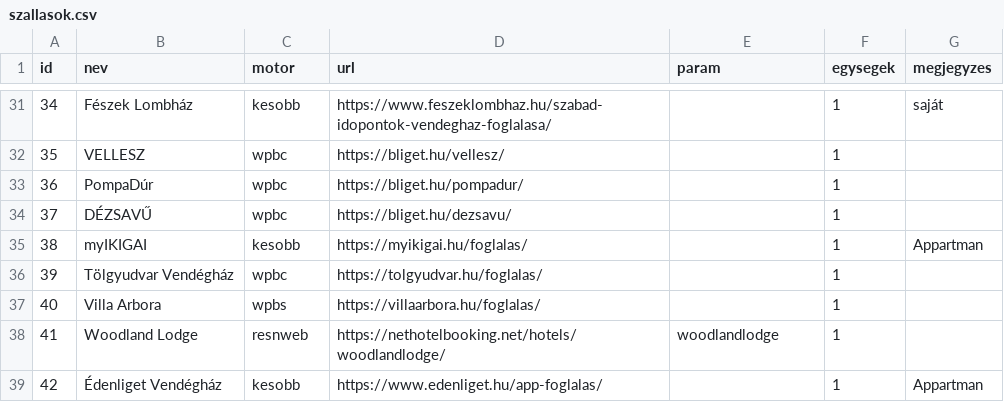
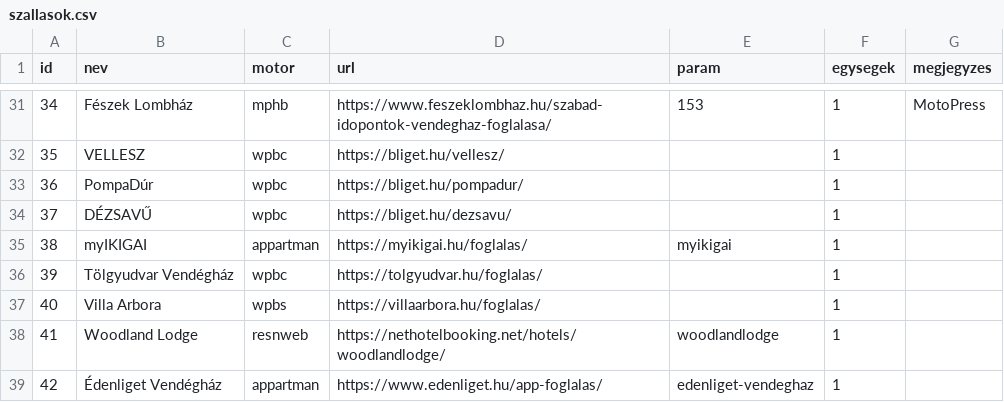
Before and after one commit to nemelvagyunk/kismaros-foglaltsag, a CSV file: szallasok.csv, drawn as a sheet; only a part is shown, gaps mark what is left out; the diff covers the shown part only.

```diff
--- a/szallasok.csv
+++ b/szallasok.csv
@@ -31,2 +31,2 @@ id;nev;motor;url;param;egysegek;megjegyzes
-34;Fészek Lombház;kesobb;https://www.feszeklombhaz.hu/szabad-idopontok-vendeghaz-foglalasa/;;1;saját
+34;Fészek Lombház;mphb;https://www.feszeklombhaz.hu/szabad-idopontok-vendeghaz-foglalasa/;153;1;MotoPress
 35;VELLESZ;wpbc;https://bliget.hu/vellesz/;;1;
@@ -34,3 +34,3 @@ id;nev;motor;url;param;egysegek;megjegyzes
 37;DÉZSAVŰ;wpbc;https://bliget.hu/dezsavu/;;1;
-38;myIKIGAI;kesobb;https://myikigai.hu/foglalas/;;1;Appartman
+38;myIKIGAI;appartman;https://myikigai.hu/foglalas/;myikigai;1;
 39;Tölgyudvar Vendégház;wpbc;https://tolgyudvar.hu/foglalas/;;1;
@@ -38,2 +38,2 @@ id;nev;motor;url;param;egysegek;megjegyzes
 41;Woodland Lodge;resnweb;https://nethotelbooking.net/hotels/woodlandlodge/;woodlandlodge;1;
-42;Édenliget Vendégház;kesobb;https://www.edenliget.hu/app-foglalas/;;1;Appartman
+42;Édenliget Vendégház;appartman;https://www.edenliget.hu/app-foglalas/;edenliget-vendeghaz;1;
```
Also changed, not shown: 33 edited cells elsewhere in this file, 5 other files.
